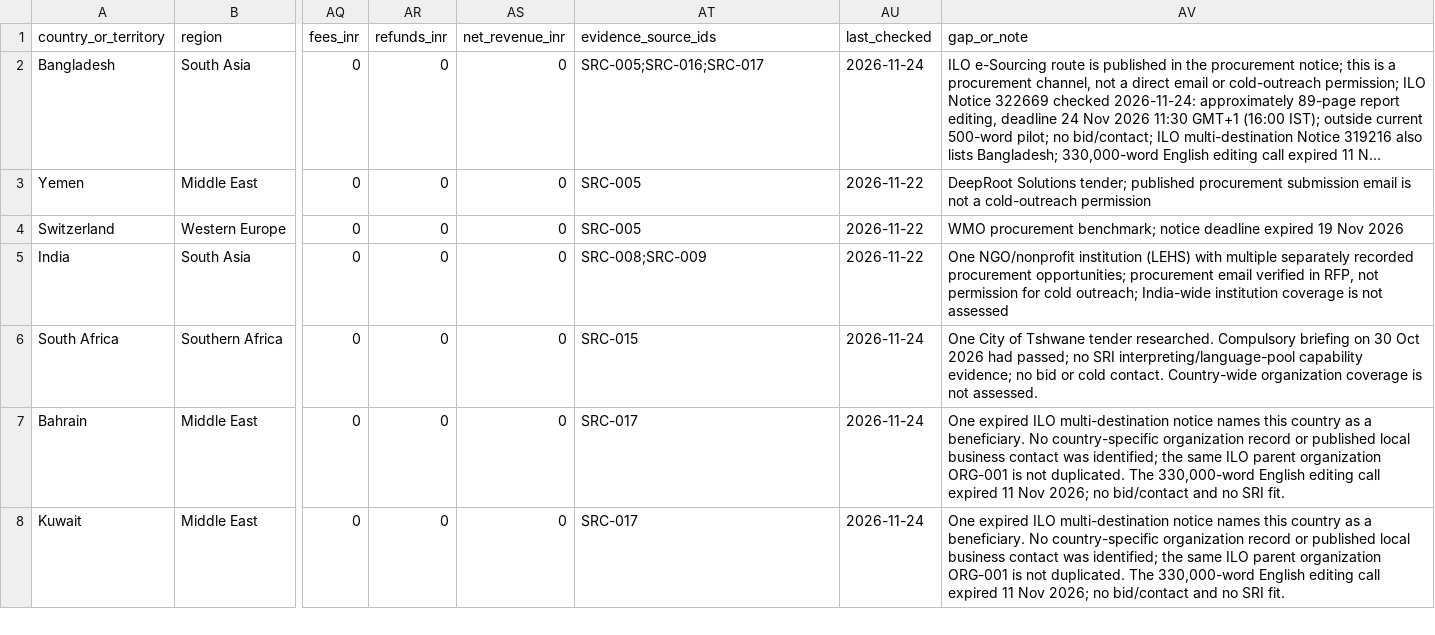
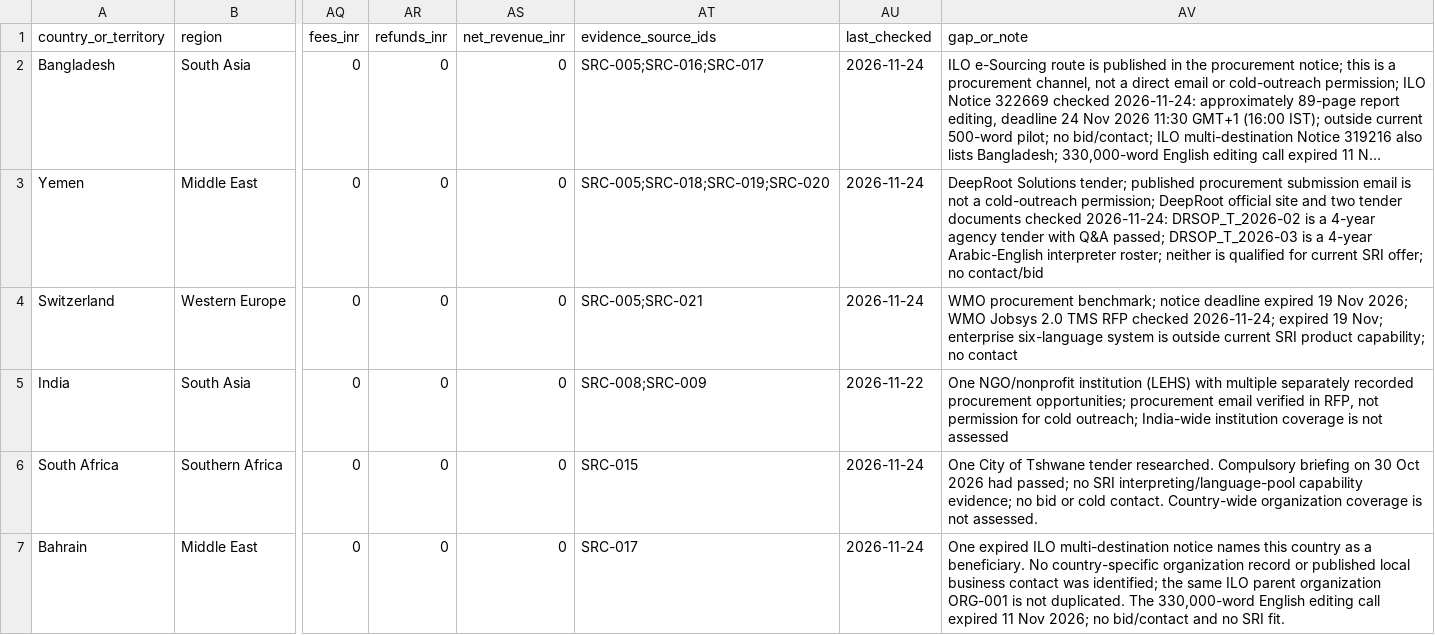
Before and after one commit to rampaulsaini/Shirmani-Research-Institute, a CSV file: market-research/country-coverage.csv, drawn as a sheet; only a part is shown, gaps mark what is left out; the shorter side is filled out with more unchanged rows; long unchanged cells end in …; the diff names each change by its address in the sheet, - before the commit and + after, or states it on an @@ line.

```diff
--- a/market-research/country-coverage.csv
+++ b/market-research/country-coverage.csv
-AT3 (evidence_source_ids): SRC-005
+AT3 (evidence_source_ids): SRC-005;SRC-018;SRC-019;SRC-020
-AU3:AU4 (last_checked): 2026-11-22
+AU3:AU4 (last_checked): 2026-11-24
-AV3 (gap_or_note): …a cold-outreach permission
+AV3 (gap_or_note): …a cold-outreach permission; DeepRoot official site and two tender documents checked 2026-11-24: DRSOP_T_2026-02 is a 4-year agency tender with Q&A passed; DRSOP_T_2026-03 is a 4-year Arabic-English interpreter roster; neither is qualified for current SRI offer; no contact/bid
-AT4 (evidence_source_ids): SRC-005
+AT4 (evidence_source_ids): SRC-005;SRC-021
-AV4 (gap_or_note): …19 Nov 2026
+AV4 (gap_or_note): …19 Nov 2026; WMO Jobsys 2.0 TMS RFP checked 2026-11-24; expired 19 Nov; enterprise six-language system is outside current SRI product capability; no contact
```
Also changed, not shown: market-research/opportunities.csv, market-research/organizations.csv, 3 other files.
